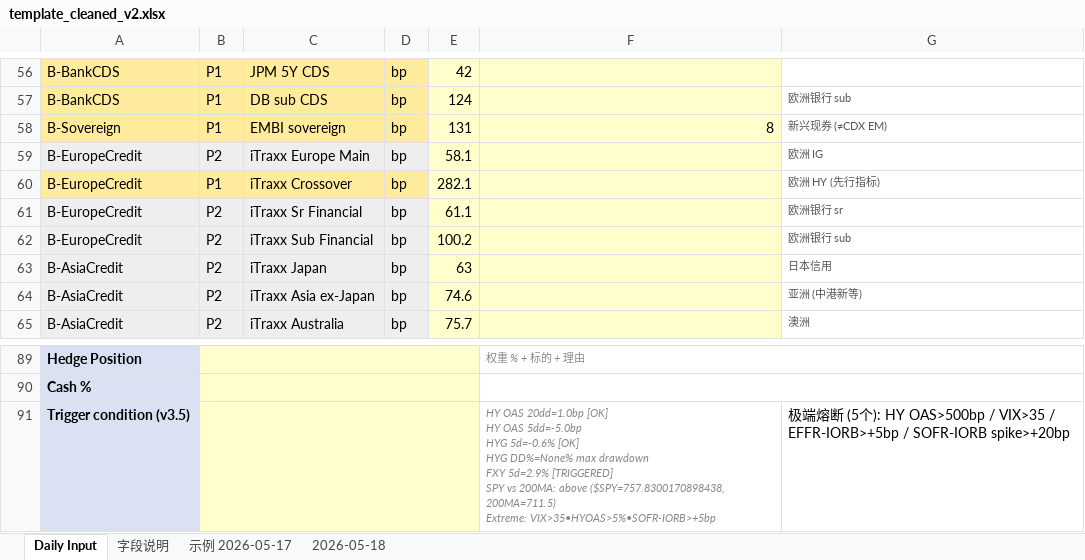
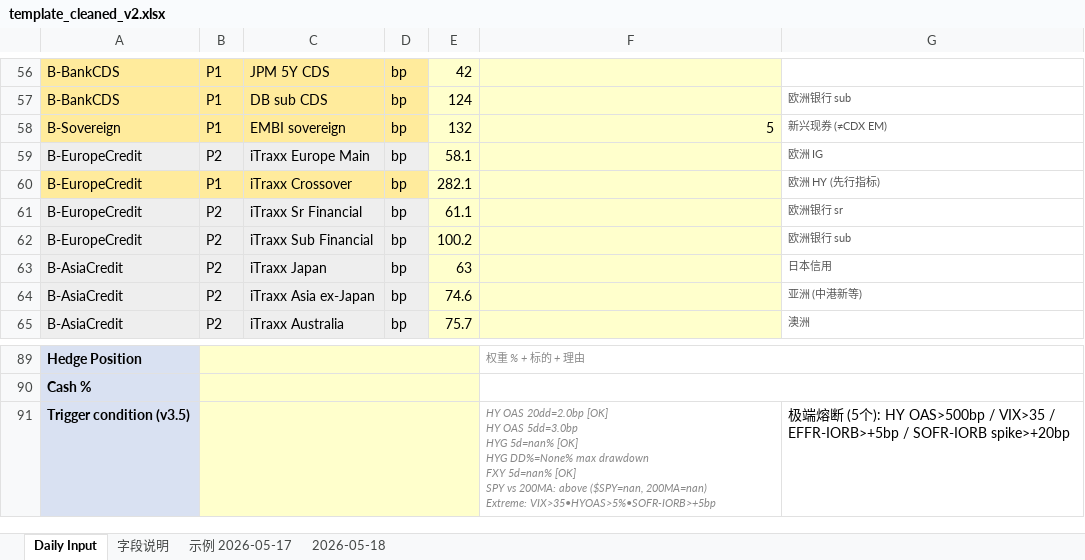
Before and after one commit to slowqqwin-beep/liquidity-monitor, an Excel workbook: template_cleaned_v2.xlsx, sheet Daily Input, drawn as a sheet; only a part is shown, gaps mark what is left out; values as stored, in another font and other column widths than the file's, no borders; ↵ is a line break in a cell; the diff covers the shown part only; the diff names each change by its address in the sheet, - before the commit and + after, or states it on an @@ line.

```diff
--- a/template_cleaned_v2.xlsx (sheet Daily Input)
+++ b/template_cleaned_v2.xlsx (sheet Daily Input)
-E58: 131
+E58: 132
-F58: 8
+F58: 5
-F91: HY OAS 20dd=1.0bp [OK] ↵ HY OAS 5dd=-5.0bp ↵ HYG 5d=-0.6% [OK] ↵ HYG DD%=None% max drawdown ↵ FXY 5d=2.9% [TRIGGERED] ↵ SPY vs 200MA: above ($SPY=757.8300170898438, 200MA=711.5) ↵ Extreme: VIX>35•HYOAS>5%•SOFR-IORB>+5bp
+F91: HY OAS 20dd=2.0bp [OK] ↵ HY OAS 5dd=3.0bp ↵ HYG 5d=nan% [OK] ↵ HYG DD%=None% max drawdown ↵ FXY 5d=nan% [OK] ↵ SPY vs 200MA: above ($SPY=nan, 200MA=nan) ↵ Extreme: VIX>35•HYOAS>5%•SOFR-IORB>+5bp
```
Also changed, not shown: 25 edited cells elsewhere in this sheet, 5 other files.
